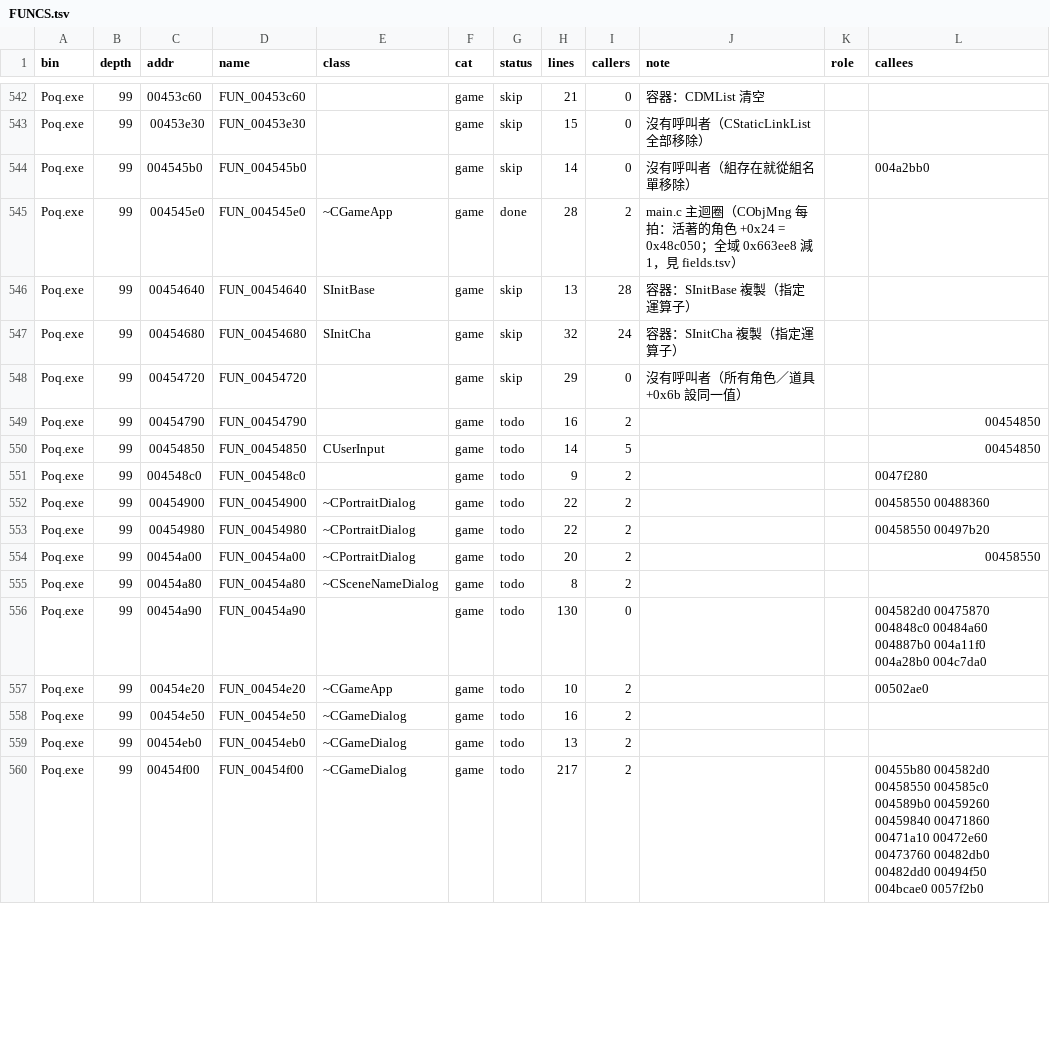
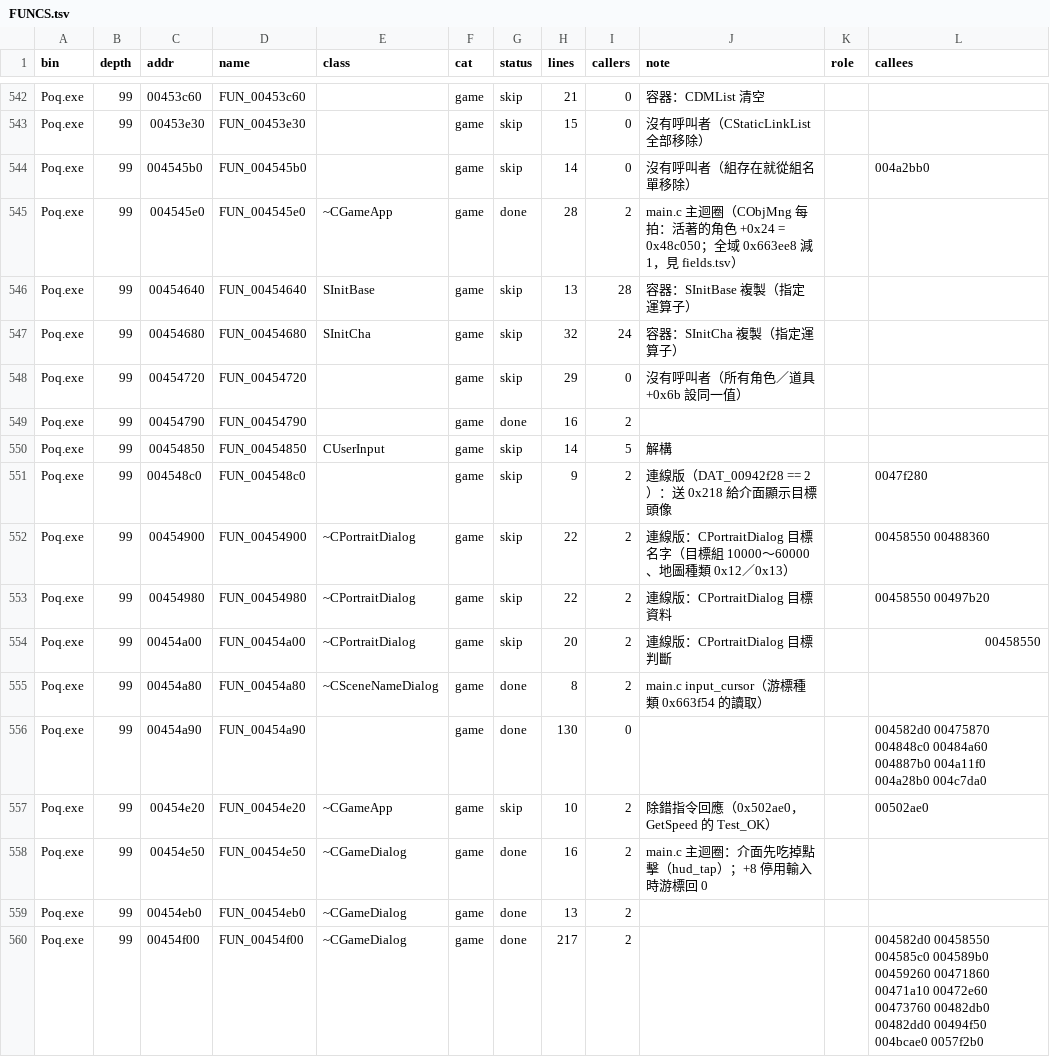
Before and after one commit to chanwunkong/SideTest, a TSV file: QinPort/FUNCS.tsv, drawn as a sheet; only a part is shown, gaps mark what is left out; the diff covers the shown part only.

```diff
--- a/QinPort/FUNCS.tsv
+++ b/QinPort/FUNCS.tsv
@@ -548,13 +548,13 @@ Poq.exe	99	00454680	FUN_00454680	SInitCha	game	skip	32	24	容器：SInitCha 複
 Poq.exe	99	00454720	FUN_00454720		game	skip	29	0	沒有呼叫者（所有角色／道具 +0x6b 設同一值）		
-Poq.exe	99	00454790	FUN_00454790		game	todo	16	2			00454850
-Poq.exe	99	00454850	FUN_00454850	CUserInput	game	todo	14	5			00454850
-Poq.exe	99	004548c0	FUN_004548c0		game	todo	9	2			0047f280
-Poq.exe	99	00454900	FUN_00454900	~CPortraitDialog	game	todo	22	2			00458550 00488360
-Poq.exe	99	00454980	FUN_00454980	~CPortraitDialog	game	todo	22	2			00458550 00497b20
-Poq.exe	99	00454a00	FUN_00454a00	~CPortraitDialog	game	todo	20	2			00458550
-Poq.exe	99	00454a80	FUN_00454a80	~CSceneNameDialog	game	todo	8	2			
-Poq.exe	99	00454a90	FUN_00454a90		game	todo	130	0			004582d0 00475870 004848c0 00484a60 004887b0 004a11f0 004a28b0 004c7da0
-Poq.exe	99	00454e20	FUN_00454e20	~CGameApp	game	todo	10	2			00502ae0
-Poq.exe	99	00454e50	FUN_00454e50	~CGameDialog	game	todo	16	2			
-Poq.exe	99	00454eb0	FUN_00454eb0	~CGameDialog	game	todo	13	2			
-Poq.exe	99	00454f00	FUN_00454f00	~CGameDialog	game	todo	217	2			00455b80 004582d0 00458550 004585c0 004589b0 00459260 00459840 00471860 00471a10 00472e60 00473760 00482db0 00482dd0 00494f50 004bcae0 0057f2b0
+Poq.exe	99	00454790	FUN_00454790		game	done	16	2			
+Poq.exe	99	00454850	FUN_00454850	CUserInput	game	skip	14	5	解構		
+Poq.exe	99	004548c0	FUN_004548c0		game	skip	9	2	連線版（DAT_00942f28 == 2）：送 0x218 給介面顯示目標頭像		0047f280
+Poq.exe	99	00454900	FUN_00454900	~CPortraitDialog	game	skip	22	2	連線版：CPortraitDialog 目標名字（目標組 10000～60000、地圖種類 0x12／0x13）		00458550 00488360
+Poq.exe	99	00454980	FUN_00454980	~CPortraitDialog	game	skip	22	2	連線版：CPortraitDialog 目標資料		00458550 00497b20
+Poq.exe	99	00454a00	FUN_00454a00	~CPortraitDialog	game	skip	20	2	連線版：CPortraitDialog 目標判斷		00458550
+Poq.exe	99	00454a80	FUN_00454a80	~CSceneNameDialog	game	done	8	2	main.c input_cursor（游標種類 0x663f54 的讀取）		
+Poq.exe	99	00454a90	FUN_00454a90		game	done	130	0			004582d0 00475870 004848c0 00484a60 004887b0 004a11f0 004a28b0 004c7da0
+Poq.exe	99	00454e20	FUN_00454e20	~CGameApp	game	skip	10	2	除錯指令回應（0x502ae0，GetSpeed 的 Test_OK）		00502ae0
+Poq.exe	99	00454e50	FUN_00454e50	~CGameDialog	game	done	16	2	main.c 主迴圈：介面先吃掉點擊（hud_tap）；+8 停用輸入時游標回 0		
+Poq.exe	99	00454eb0	FUN_00454eb0	~CGameDialog	game	done	13	2			
+Poq.exe	99	00454f00	FUN_00454f00	~CGameDialog	game	done	217	2			004582d0 00458550 004585c0 004589b0 00459260 00471860 00471a10 00472e60 00473760 00482db0 00482dd0 00494f50 004bcae0 0057f2b0
```
Also changed, not shown: 43 edited cells elsewhere in this file, QinPort/tools/fields.tsv, QinPort/tools/roles.tsv, 6 other files.
